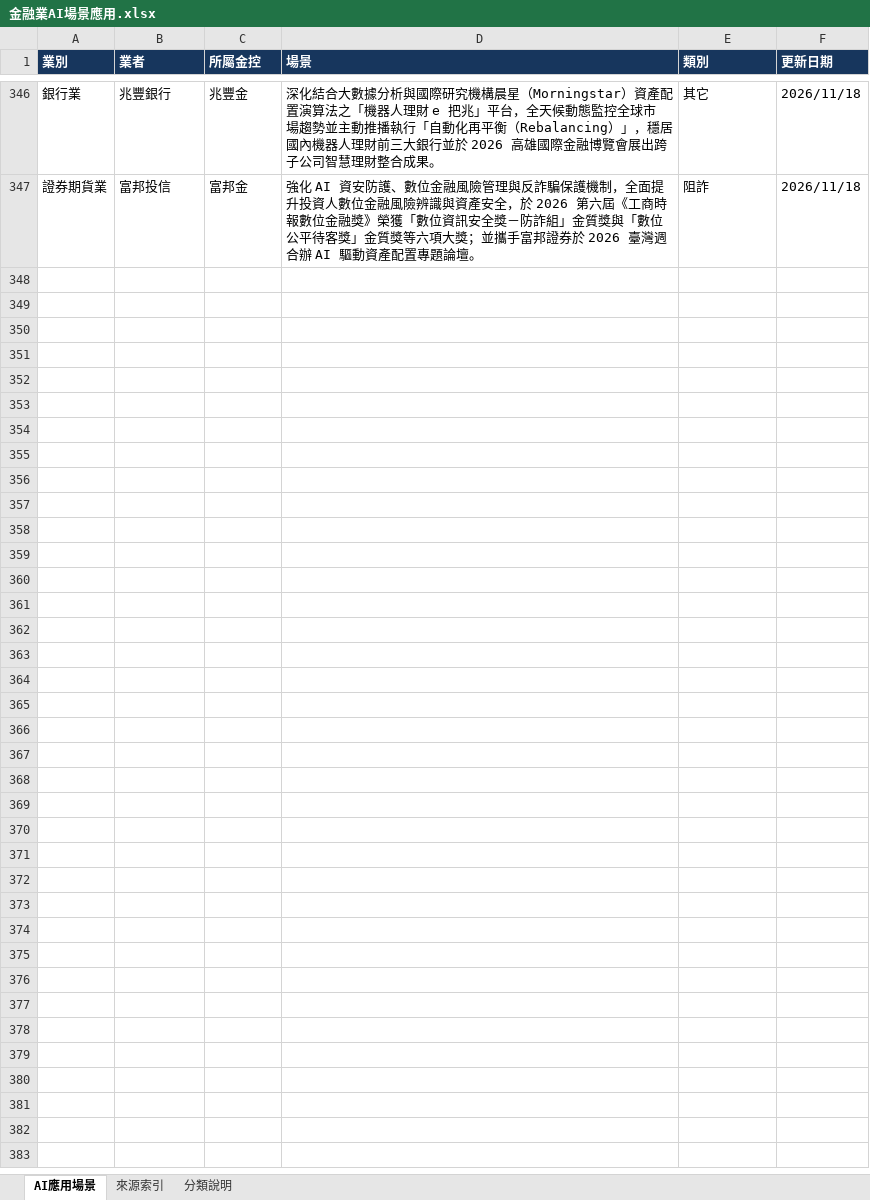
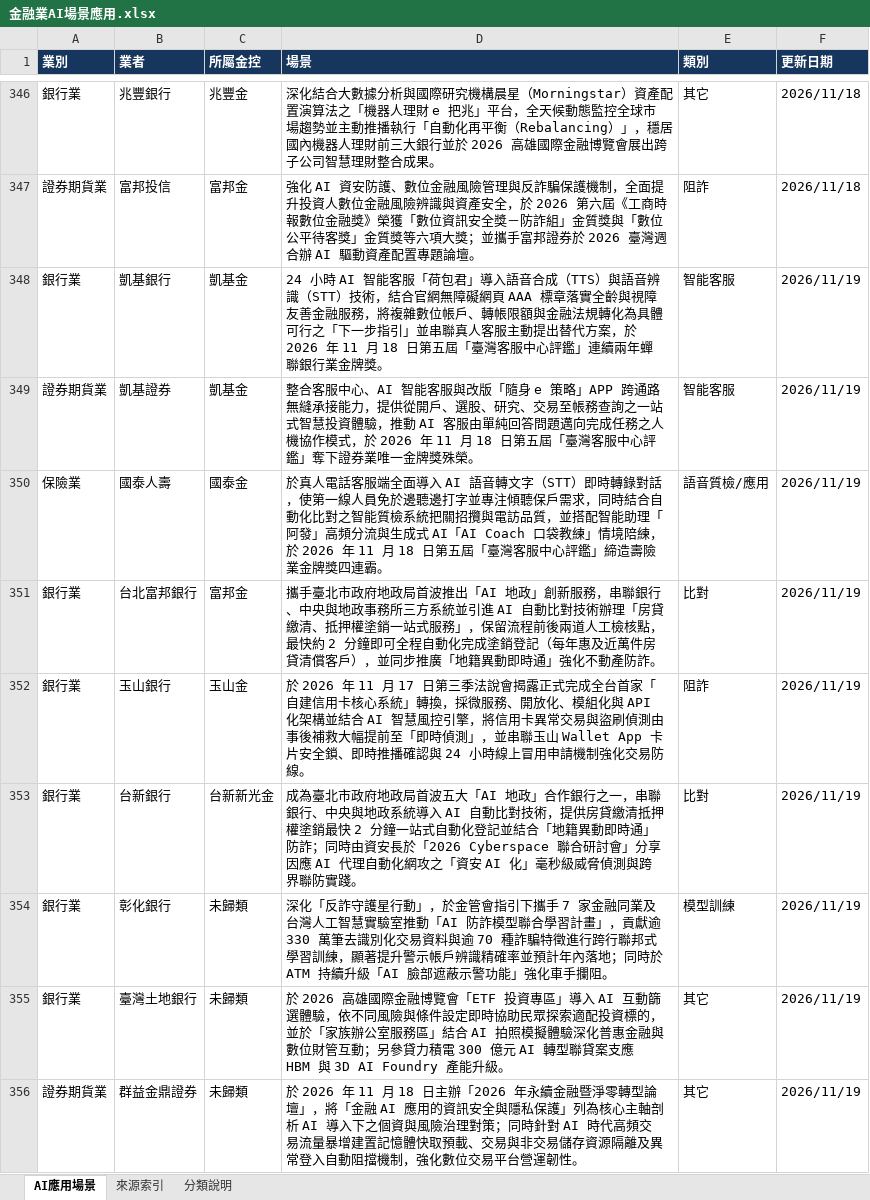
Before and after one commit to dewey1204/tw-financial-ai-race, an Excel workbook: 金融業AI場景應用.xlsx, sheet AI應用場景, drawn as a sheet; only a part is shown, gaps mark what is left out; values as stored, in another font and other column widths than the file's, no borders; table styles not drawn; the diff names each change by its address in the sheet, - before the commit and + after, or states it on an @@ line.

```diff
--- a/金融業AI場景應用.xlsx (sheet AI應用場景)
+++ b/金融業AI場景應用.xlsx (sheet AI應用場景)
+row 348: 銀行業 | 凱基銀行 | 凱基金 | 24 小時 AI 智能客服「荷包君」導入語音合成（TTS）與語音辨識（STT）技術，結合官網無障礙網頁 AAA 標章落實全齡與視障友善金融服務，將複雜數位帳戶、轉帳限額與金融法規轉化為具體可行之「下一步指引」並串聯真人客服主動提出替代方案，於 2026 年 11 月 18 日第五屆「臺灣客服中心評鑑」連續兩年蟬聯銀行業金牌獎。 | 智能客服 | 2026/11/19
+row 349: 證券期貨業 | 凱基證券 | 凱基金 | 整合客服中心、AI 智能客服與改版「隨身 e 策略」APP 跨通路無縫承接能力，提供從開戶、選股、研究、交易至帳務查詢之一站式智慧投資體驗，推動 AI 客服由單純回答問題邁向完成任務之人機協作模式，於 2026 年 11 月 18 日第五屆「臺灣客服中心評鑑」奪下證券業唯一金牌獎殊榮。 | 智能客服 | 2026/11/19
+row 350: 保險業 | 國泰人壽 | 國泰金 | 於真人電話客服端全面導入 AI 語音轉文字（STT）即時轉錄對話，使第一線人員免於邊聽邊打字並專注傾聽保戶需求，同時結合自動化比對之智能質檢系統把關招攬與電訪品質，並搭配智能助理「阿發」高頻分流與生成式 AI「AI Coach 口袋教練」情境陪練，於 2026 年 11 月 18 日第五屆「臺灣客服中心評鑑」締造壽險業金牌獎四連霸。 | 語音質檢/應用 | 2026/11/19
+row 351: 銀行業 | 台北富邦銀行 | 富邦金 | 攜手臺北市政府地政局首波推出「AI 地政」創新服務，串聯銀行、中央與地政事務所三方系統並引進 AI 自動比對技術辦理「房貸繳清、抵押權塗銷一站式服務」，保留流程前後兩道人工檢核點，最快約 2 分鐘即可全程自動化完成塗銷登記（每年惠及近萬件房貸清償客戶），並同步推廣「地籍異動即時通」強化不動產防詐。 | 比對 | 2026/11/19
+row 352: 銀行業 | 玉山銀行 | 玉山金 | 於 2026 年 11 月 17 日第三季法說會揭露正式完成全台首家「自建信用卡核心系統」轉換，採微服務、開放化、模組化與 API 化架構並結合 AI 智慧風控引擎，將信用卡異常交易與盜刷偵測由事後補救大幅提前至「即時偵測」，並串聯玉山 Wallet App 卡片安全鎖、即時推播確認與 24 小時線上冒用申請機制強化交易防線。 | 阻詐 | 2026/11/19
+row 353: 銀行業 | 台新銀行 | 台新新光金 | 成為臺北市政府地政局首波五大「AI 地政」合作銀行之一，串聯銀行、中央與地政系統導入 AI 自動比對技術，提供房貸繳清抵押權塗銷最快 2 分鐘一站式自動化登記並結合「地籍異動即時通」防詐；同時由資安長於「2026 Cyberspace 聯合研討會」分享因應 AI 代理自動化網攻之「資安 AI 化」毫秒級威脅偵測與跨界聯防實踐。 | 比對 | 2026/11/19
+row 354: 銀行業 | 彰化銀行 | 未歸類 | 深化「反詐守護星行動」，於金管會指引下攜手 7 家金融同業及台灣人工智慧實驗室推動「AI 防詐模型聯合學習計畫」，貢獻逾 330 萬筆去識別化交易資料與逾 70 種詐騙特徵進行跨行聯邦式學習訓練，顯著提升警示帳戶辨識精確率並預計年內落地；同時於 ATM 持續升級「AI 臉部遮蔽示警功能」強化車手攔阻。 | 模型訓練 | 2026/11/19
+row 355: 銀行業 | 臺灣土地銀行 | 未歸類 | 於 2026 高雄國際金融博覽會「ETF 投資專區」導入 AI 互動篩選體驗，依不同風險與條件設定即時協助民眾探索適配投資標的，並於「家族辦公室服務區」結合 AI 拍照模擬體驗深化普惠金融與數位財管互動；另參貸力積電 300 億元 AI 轉型聯貸案支應 HBM 與 3D AI Foundry 產能升級。 | 其它 | 2026/11/19
+row 356: 證券期貨業 | 群益金鼎證券 | 未歸類 | 於 2026 年 11 月 18 日主辦「2026 年永續金融暨淨零轉型論壇」，將「金融 AI 應用的資訊安全與隱私保護」列為核心主軸剖析 AI 導入下之個資與風險治理對策；同時針對 AI 時代高頻交易流量暴增建置記憶體快取預載、交易與非交易儲存資源隔離及異常登入自動阻擋機制，強化數位交易平台營運韌性。 | 其它 | 2026/11/19
```
Also changed, not shown: 1 other file.
